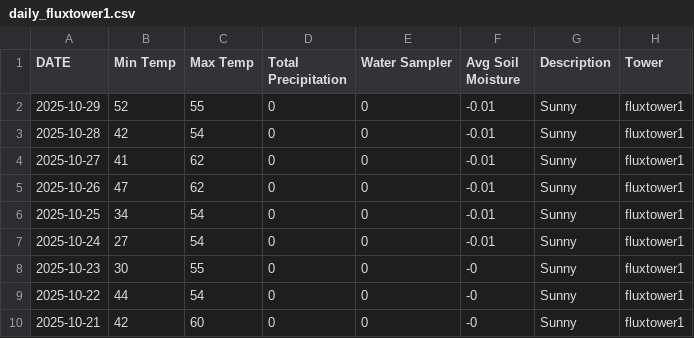
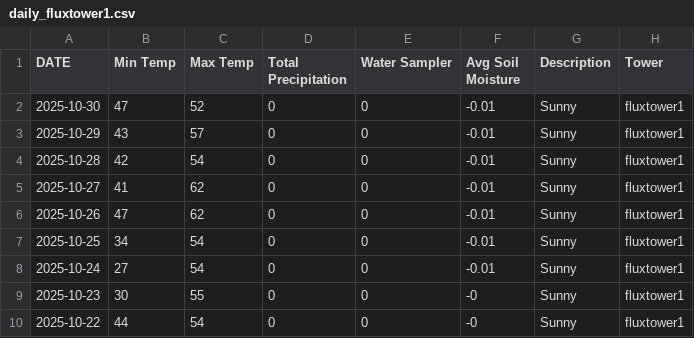
Before and after one commit to kesondrakey/kesondrakey.github.io, a CSV file: files/daily_fluxtower1.csv, drawn as a sheet; only a part is shown; the shorter side is filled out with more unchanged rows.

```diff
--- a/files/daily_fluxtower1.csv
+++ b/files/daily_fluxtower1.csv
@@ -1,3 +1,4 @@
 DATE,Min Temp,Max Temp,Total Precipitation,Water Sampler,Avg Soil Moisture,Description,Tower
-2025-10-29,52,55,0,0,-0.01,Sunny,fluxtower1
+2025-10-30,47,52,0,0,-0.01,Sunny,fluxtower1
+2025-10-29,43,57,0,0,-0.01,Sunny,fluxtower1
 2025-10-28,42,54,0,0,-0.01,Sunny,fluxtower1
```
Also changed, not shown: files/daily_fluxtower2.csv, files/daily_fluxtower3.csv, 21 other files.
